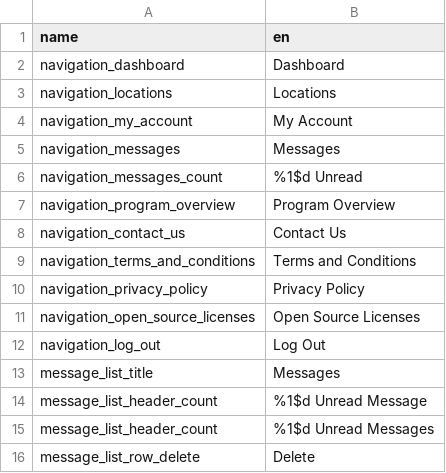
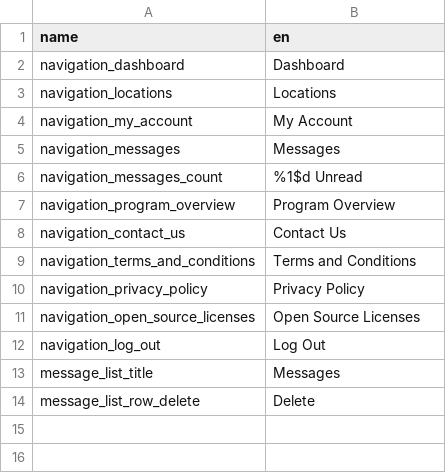
Before and after one commit to sethlopezme/strez, a CSV file: examples/csv/basic.csv, drawn as a sheet; the diff names each change by its address in the sheet, - before the commit and + after, or states it on an @@ line.

Commit message:
Starting over, removing old files; Updated examples

```diff
--- a/examples/csv/basic.csv
+++ b/examples/csv/basic.csv
-row 14: message_list_header_count | %1$d Unread Message
-row 15: message_list_header_count | %1$d Unread Messages
```
Also changed, not shown: 4 other files.
